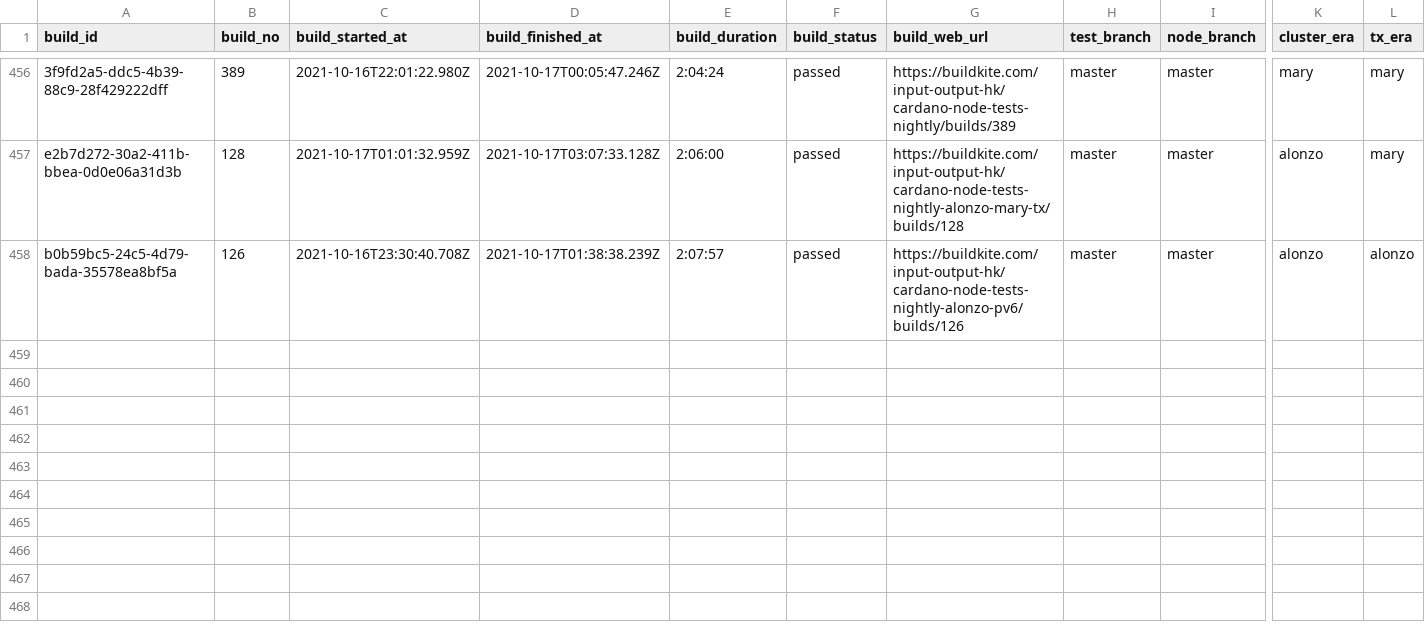
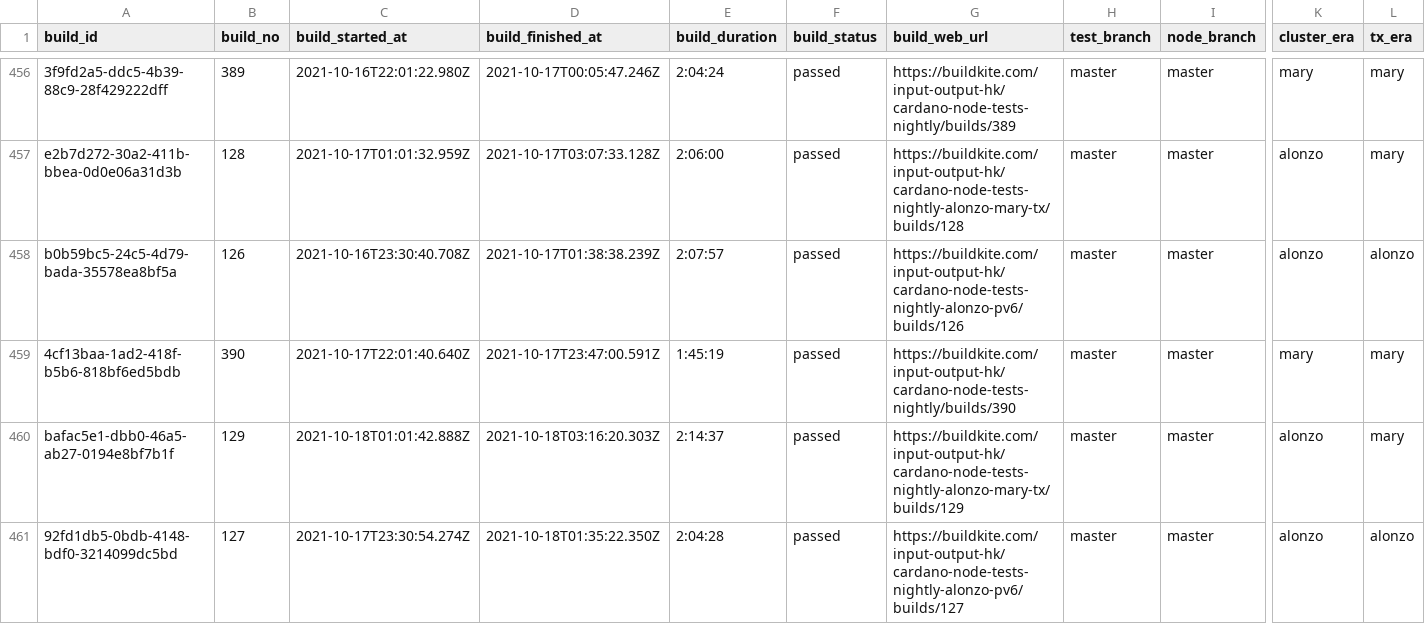
Before and after one commit to saratomaz/cardano-node-tests, a CSV file: sync_tests/csv_files/node_nightly.csv, drawn as a sheet; only a part is shown, gaps mark what is left out; rows hold the shown columns only; the diff names each change by its address in the sheet, - before the commit and + after, or states it on an @@ line.

```diff
--- a/sync_tests/csv_files/node_nightly.csv
+++ b/sync_tests/csv_files/node_nightly.csv
+row 459: 4cf13baa-1ad2-418f-b5b6-818bf6ed5bdb | 390 | 2021-10-17T22:01:40.640Z | 2021-10-17T23:47:00.591Z | 1:45:19 | passed | https://buildkite.com/input-output-hk/cardano-node-tests-nightly/builds/390 | master | master | mary | mary
+row 460: bafac5e1-dbb0-46a5-ab27-0194e8bf7b1f | 129 | 2021-10-18T01:01:42.888Z | 2021-10-18T03:16:20.303Z | 2:14:37 | passed | https://buildkite.com/input-output-hk/cardano-node-tests-nightly-alonzo-mary-tx/builds/129 | master | master | alonzo | mary
+row 461: 92fd1db5-0bdb-4148-bdf0-3214099dc5bd | 127 | 2021-10-17T23:30:54.274Z | 2021-10-18T01:35:22.350Z | 2:04:28 | passed | https://buildkite.com/input-output-hk/cardano-node-tests-nightly-alonzo-pv6/builds/127 | master | master | alonzo | alonzo
```
Also changed, not shown: sync_tests/csv_files/dbsync_nightly.csv, 1 other file.
